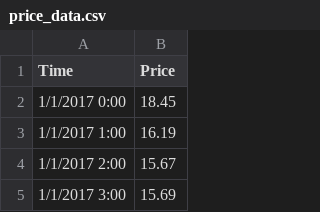
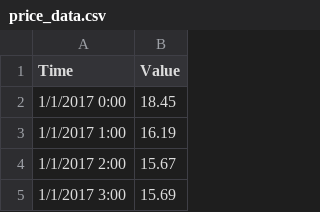
Before and after one commit to khushbooG9/Enhanced_Controls_Dashboard, a CSV file: data/price_data.csv, drawn as a sheet; only a part is shown.

```diff
--- a/data/price_data.csv
+++ b/data/price_data.csv
@@ -1,2 +1,2 @@
-Time,Price
+Time,Value
 1/1/2017 0:00,18.45
```
Also changed, not shown: 6 other files.
